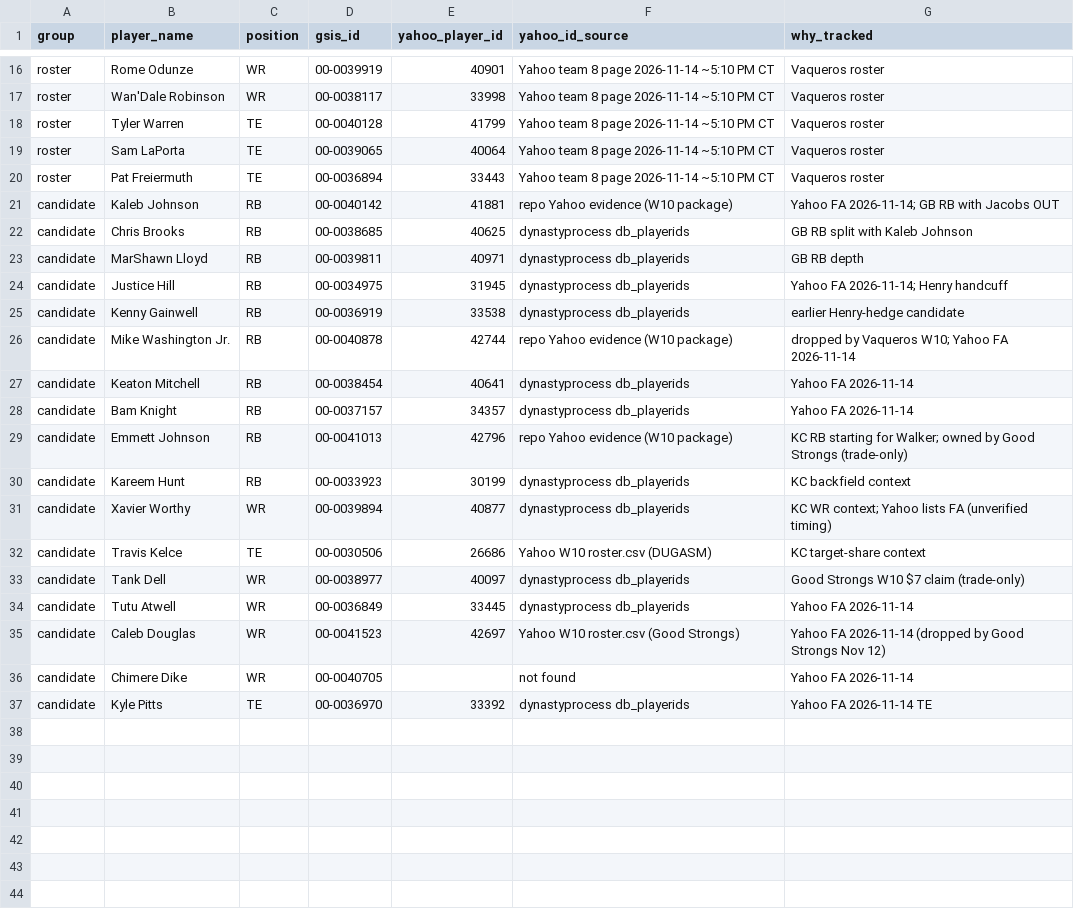
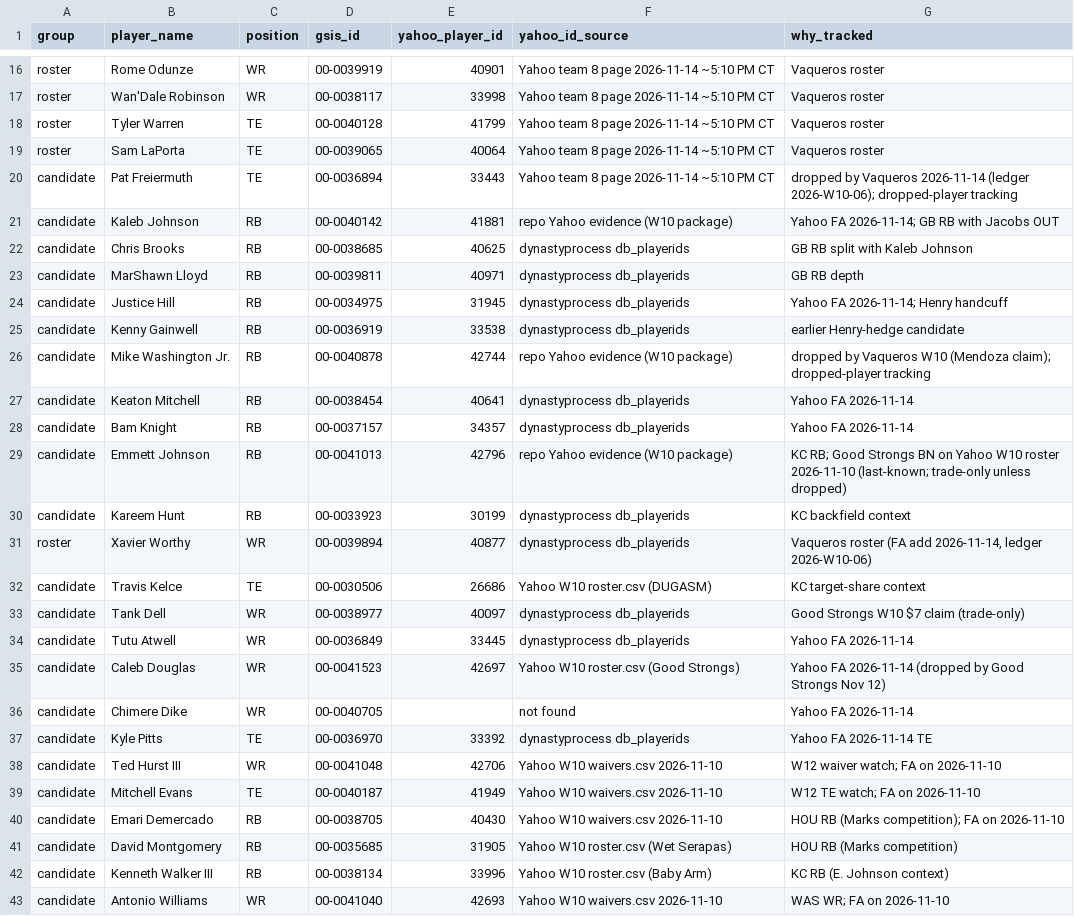
Before and after one commit to mallard2222/deeper-than-gm-data, a CSV file: grok/tools/usage_players_yahoo-ff-668216.csv, drawn as a sheet; only a part is shown, gaps mark what is left out.

Commit message:
grok: Deeper Than W12 Tuesday desk 2026-11-24 (PARTIAL: Yahoo 302 login 13th; docs-only Kaleb Johnson $3-8 drop W. Robinson vs hold; E. Johnson last-known Good Strongs -> trade-only, 11/23 claim prep superseded; W1-W11 usage + league-points tool (143/144 vs Yahoo W9); W10 computed 141.32 likely L; W12 opp FFAmuseBouche inferred; trade end 11/28)

```diff
--- a/grok/tools/usage_players_yahoo-ff-668216.csv
+++ b/grok/tools/usage_players_yahoo-ff-668216.csv
@@ -19,3 +19,3 @@ roster,Tyler Warren,TE,00-0040128,41799,Yahoo team 8 page 2026-11-14 ~5:10 PM CT
 roster,Sam LaPorta,TE,00-0039065,40064,Yahoo team 8 page 2026-11-14 ~5:10 PM CT,Vaqueros roster
-roster,Pat Freiermuth,TE,00-0036894,33443,Yahoo team 8 page 2026-11-14 ~5:10 PM CT,Vaqueros roster
+candidate,Pat Freiermuth,TE,00-0036894,33443,Yahoo team 8 page 2026-11-14 ~5:10 PM CT,dropped by Vaqueros 2026-11-14 (ledger 2026-W10-06); dropped-player tracking
 candidate,Kaleb Johnson,RB,00-0040142,41881,repo Yahoo evidence (W10 package),Yahoo FA 2026-11-14; GB RB with Jacobs OUT
@@ -25,8 +25,8 @@ candidate,Justice Hill,RB,00-0034975,31945,dynastyprocess db_playerids,Yahoo FA
 candidate,Kenny Gainwell,RB,00-0036919,33538,dynastyprocess db_playerids,earlier Henry-hedge candidate
-candidate,Mike Washington Jr.,RB,00-0040878,42744,repo Yahoo evidence (W10 package),dropped by Vaqueros W10; Yahoo FA 2026-11-14
+candidate,Mike Washington Jr.,RB,00-0040878,42744,repo Yahoo evidence (W10 package),dropped by Vaqueros W10 (Mendoza claim); dropped-player tracking
 candidate,Keaton Mitchell,RB,00-0038454,40641,dynastyprocess db_playerids,Yahoo FA 2026-11-14
 candidate,Bam Knight,RB,00-0037157,34357,dynastyprocess db_playerids,Yahoo FA 2026-11-14
-candidate,Emmett Johnson,RB,00-0041013,42796,repo Yahoo evidence (W10 package),KC RB starting for Walker; owned by Good Strongs (trade-only)
+candidate,Emmett Johnson,RB,00-0041013,42796,repo Yahoo evidence (W10 package),KC RB; Good Strongs BN on Yahoo W10 roster 2026-11-10 (last-known; trade-only unless dropped)
 candidate,Kareem Hunt,RB,00-0033923,30199,dynastyprocess db_playerids,KC backfield context
-candidate,Xavier Worthy,WR,00-0039894,40877,dynastyprocess db_playerids,KC WR context; Yahoo lists FA (unverified timing)
+roster,Xavier Worthy,WR,00-0039894,40877,dynastyprocess db_playerids,"Vaqueros roster (FA add 2026-11-14, ledger 2026-W10-06)"
 candidate,Travis Kelce,TE,00-0030506,26686,Yahoo W10 roster.csv (DUGASM),KC target-share context
@@ -37 +37,7 @@ candidate,Chimere Dike,WR,00-0040705,,not found,Yahoo FA 2026-11-14
 candidate,Kyle Pitts,TE,00-0036970,33392,dynastyprocess db_playerids,Yahoo FA 2026-11-14 TE
+candidate,Ted Hurst III,WR,00-0041048,42706,Yahoo W10 waivers.csv 2026-11-10,W12 waiver watch; FA on 2026-11-10
+candidate,Mitchell Evans,TE,00-0040187,41949,Yahoo W10 waivers.csv 2026-11-10,W12 TE watch; FA on 2026-11-10
+candidate,Emari Demercado,RB,00-0038705,40430,Yahoo W10 waivers.csv 2026-11-10,HOU RB (Marks competition); FA on 2026-11-10
+candidate,David Montgomery,RB,00-0035685,31905,Yahoo W10 roster.csv (Wet Serapas),HOU RB (Marks competition)
+candidate,Kenneth Walker III,RB,00-0038134,33996,Yahoo W10 roster.csv (Baby Arm),KC RB (E. Johnson context)
+candidate,Antonio Williams,WR,00-0041040,42693,Yahoo W10 waivers.csv 2026-11-10,WAS WR; FA on 2026-11-10
```
Also changed, not shown: 30 other files.
